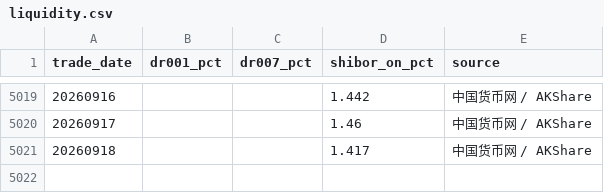
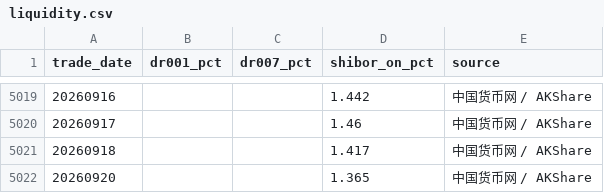
Before and after one commit to littlepeachh/macroscope-dashboard-v6, a CSV file: data/liquidity.csv, drawn as a sheet; only a part is shown, gaps mark what is left out.

```diff
--- a/data/liquidity.csv
+++ b/data/liquidity.csv
@@ -5021 +5021,2 @@
 20260918,,,1.417,中国货币网 / AKShare
+20260920,,,1.365,中国货币网 / AKShare
```
Also changed, not shown: data/macro.csv, 3 other files.
